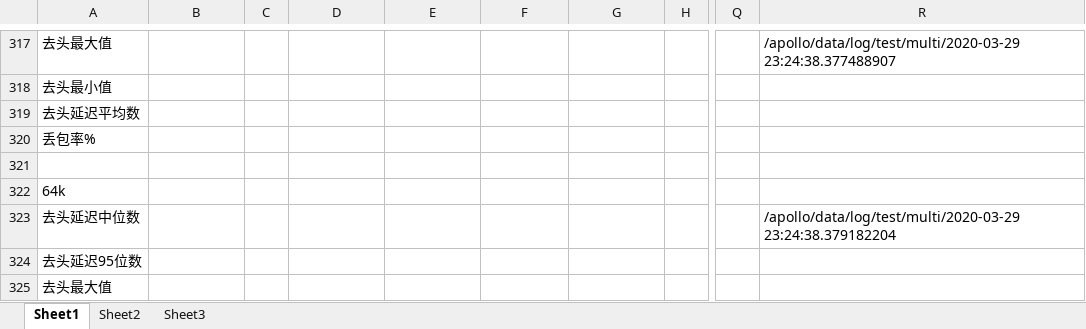
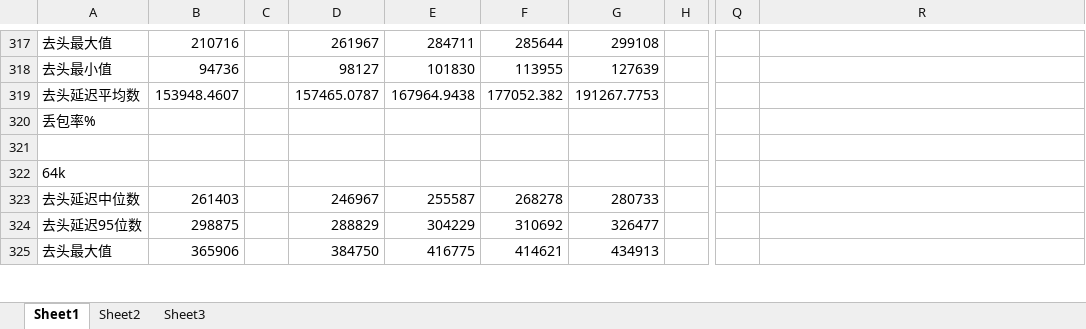
Before and after one commit to wutianze/ComP, an Excel workbook: 实验数据统计.xlsx, sheet Sheet1, drawn as a sheet; only a part is shown, gaps mark what is left out; values as stored, in another font and other column widths than the file's, no borders; charts and pictures not drawn; the diff covers the shown part only; the diff names each change by its address in the sheet, - before the commit and + after, or states it on an @@ line.

```diff
--- a/实验数据统计.xlsx (sheet Sheet1)
+++ b/实验数据统计.xlsx (sheet Sheet1)
-B317: (empty)
+B317: 210716
-D317: (empty)
+D317: 261967
-E317: (empty)
+E317: 284711
-F317: (empty)
+F317: 285644
-G317: (empty)
+G317: 299108
-R317: /apollo/data/log/test/multi/2020-03-29 23:24:38.377488907
+R317: (empty)
-B318: (empty)
+B318: 94736
-D318: (empty)
+D318: 98127
-E318: (empty)
+E318: 101830
-F318: (empty)
+F318: 113955
-G318: (empty)
+G318: 127639
-B319: (empty)
+B319: 153948.4607
-D319: (empty)
+D319: 157465.0787
-E319: (empty)
+E319: 167964.9438
-F319: (empty)
+F319: 177052.382
-G319: (empty)
+G319: 191267.7753
-B323: (empty)
+B323: 261403
-D323: (empty)
+D323: 246967
-E323: (empty)
+E323: 255587
-F323: (empty)
+F323: 268278
-G323: (empty)
+G323: 280733
-R323: /apollo/data/log/test/multi/2020-03-29 23:24:38.379182204
+R323: (empty)
-B324: (empty)
+B324: 298875
-D324: (empty)
+D324: 288829
-E324: (empty)
+E324: 304229
-F324: (empty)
+F324: 310692
-G324: (empty)
+G324: 326477
-B325: (empty)
+B325: 365906
-D325: (empty)
+D325: 384750
-E325: (empty)
+E325: 416775
-F325: (empty)
+F325: 414621
-G325: (empty)
+G325: 434913
```
Also changed, not shown: 174 added rows, 3 removed rows and 352 edited cells elsewhere in this sheet, charts or pictures.
